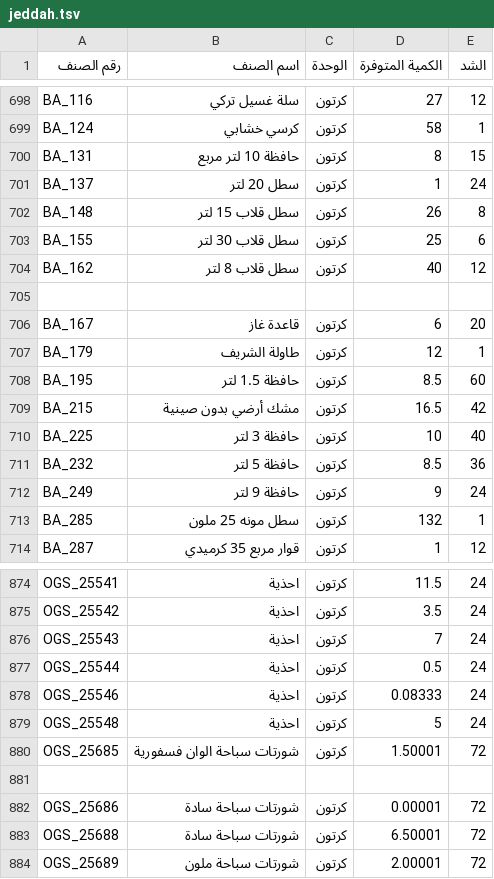
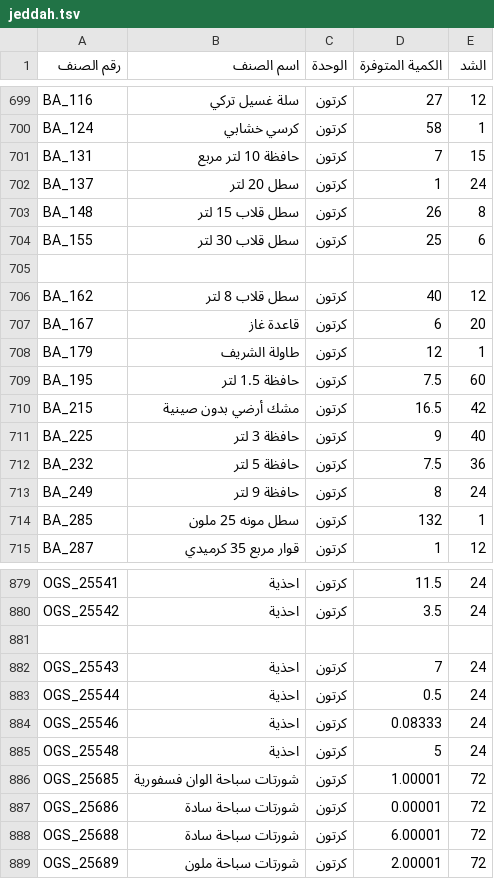
Before and after one commit to al-hzmi/inventory-system, a TSV file: data/jeddah.tsv, drawn as a sheet; only a part is shown, gaps mark what is left out; the diff covers the shown part only.

```diff
--- a/data/jeddah.tsv
+++ b/data/jeddah.tsv
@@ -699,3 +700,3 @@ BA_116	سلة غسيل تركي	كرتون	27	12
 BA_124	كرسي خشابي	كرتون	58	1			
-BA_131	حافظة 10 لتر مربع	كرتون	8	15			
+BA_131	حافظة 10 لتر مربع	كرتون	7	15			
 BA_137	سطل 20 لتر	كرتون	1	24			
@@ -703,11 +704,11 @@ BA_148	سطل قلاب 15 لتر	كرتون	26	8
 BA_155	سطل قلاب 30 لتر	كرتون	25	6			
+							
 BA_162	سطل قلاب 8 لتر	كرتون	40	12			
-							
 BA_167	قاعدة غاز	كرتون	6	20			
 BA_179	طاولة  الشريف	كرتون	12	1			
-BA_195	حافظة 1.5 لتر	كرتون	8.5	60			
+BA_195	حافظة 1.5 لتر	كرتون	7.5	60			
 BA_215	مشك أرضي بدون صينية	كرتون	16.5	42			
-BA_225	حافظة 3 لتر	كرتون	10	40			
-BA_232	حافظة 5 لتر	كرتون	8.5	36			
-BA_249	حافظة 9 لتر	كرتون	9	24			
+BA_225	حافظة 3 لتر	كرتون	9	40			
+BA_232	حافظة 5 لتر	كرتون	7.5	36			
+BA_249	حافظة 9 لتر	كرتون	8	24			
 BA_285	سطل مونه 25 ملون	كرتون	132	1			
@@ -875,2 +880,3 @@ OGS_25541	احذية	كرتون	11.5	24
 OGS_25542	احذية	كرتون	3.5	24			
+							
 OGS_25543	احذية	كرتون	7	24			
@@ -879,6 +885,5 @@ OGS_25546	احذية	كرتون	0.08333	24
 OGS_25548	احذية	كرتون	5	24			
-OGS_25685	شورتات سباحة الوان فسفورية	كرتون	1.50001	72			
-							
+OGS_25685	شورتات سباحة الوان فسفورية	كرتون	1.00001	72			
 OGS_25686	شورتات سباحة سادة	كرتون	0.00001	72			
-OGS_25688	شورتات سباحة سادة	كرتون	6.50001	72			
+OGS_25688	شورتات سباحة سادة	كرتون	6.00001	72			
 OGS_25689	شورتات سباحة ملون	كرتون	2.00001	72			
```
Also changed, not shown: 11 added rows, 6 removed rows and 12 edited cells elsewhere in this file.
